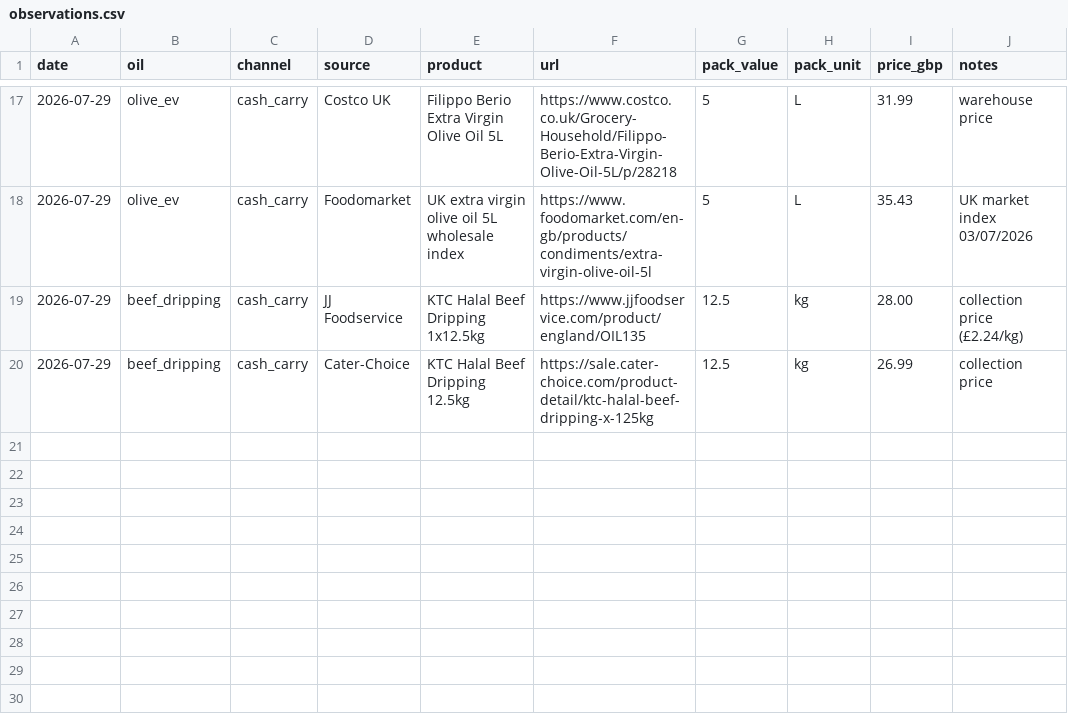
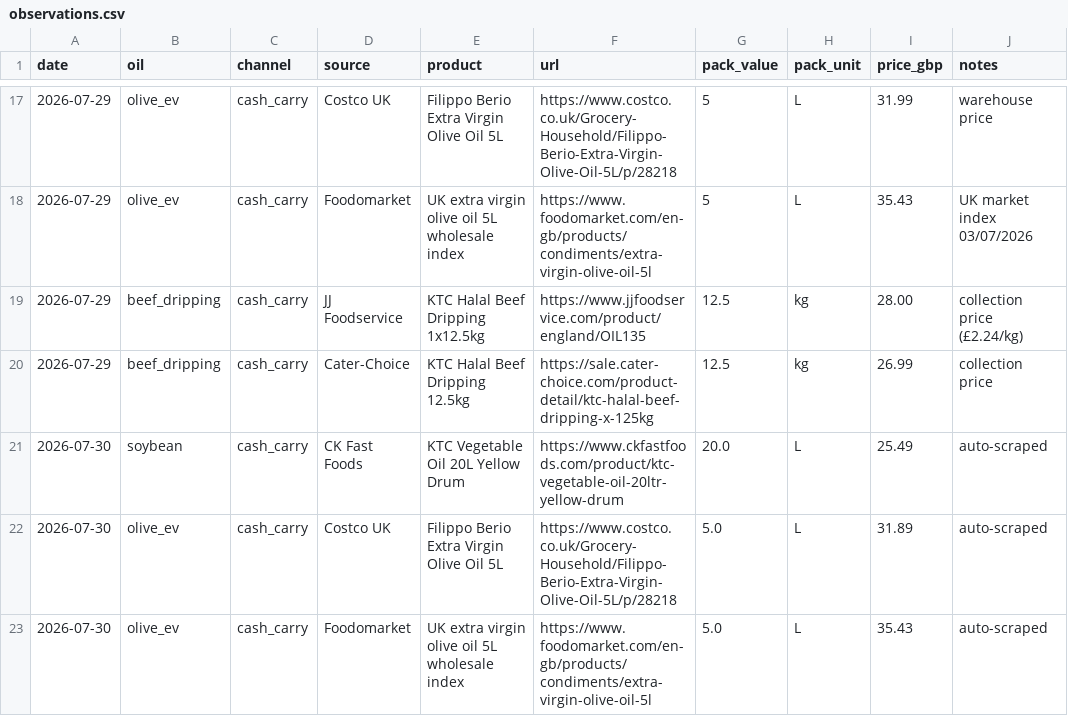
Before and after one commit to frankiebarter07-ux/Cash-n-Carry-Proxy, a CSV file: data/observations.csv, drawn as a sheet; only a part is shown, gaps mark what is left out.

```diff
--- a/data/observations.csv
+++ b/data/observations.csv
@@ -20 +20,4 @@ date,oil,channel,source,product,url,pack_value,pack_unit,price_gbp,notes
 2026-07-29,beef_dripping,cash_carry,Cater-Choice,KTC Halal Beef Dripping 12.5kg,https://sale.cater-choice.com/product-detail/ktc-halal-beef-dripping-x-125kg,12.5,kg,26.99,collection price
+2026-07-30,soybean,cash_carry,CK Fast Foods,KTC Vegetable Oil 20L Yellow Drum,https://www.ckfastfoods.com/product/ktc-vegetable-oil-20ltr-yellow-drum,20.0,L,25.49,auto-scraped
+2026-07-30,olive_ev,cash_carry,Costco UK,Filippo Berio Extra Virgin Olive Oil 5L,https://www.costco.co.uk/Grocery-Household/Filippo-Berio-Extra-Virgin-Olive-Oil-5L/p/28218,5.0,L,31.89,auto-scraped
+2026-07-30,olive_ev,cash_carry,Foodomarket,UK extra virgin olive oil 5L wholesale index,https://www.foodomarket.com/en-gb/products/condiments/extra-virgin-olive-oil-5l,5.0,L,35.43,auto-scraped
```
Also changed, not shown: 3 other files.
